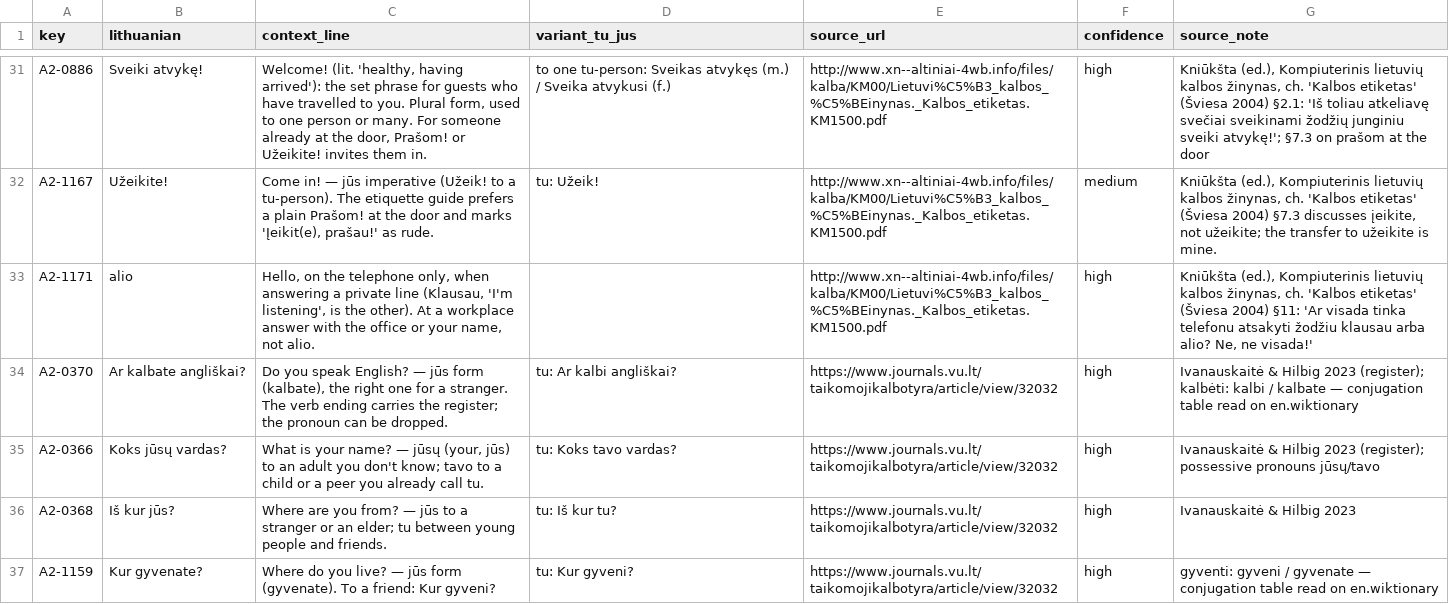
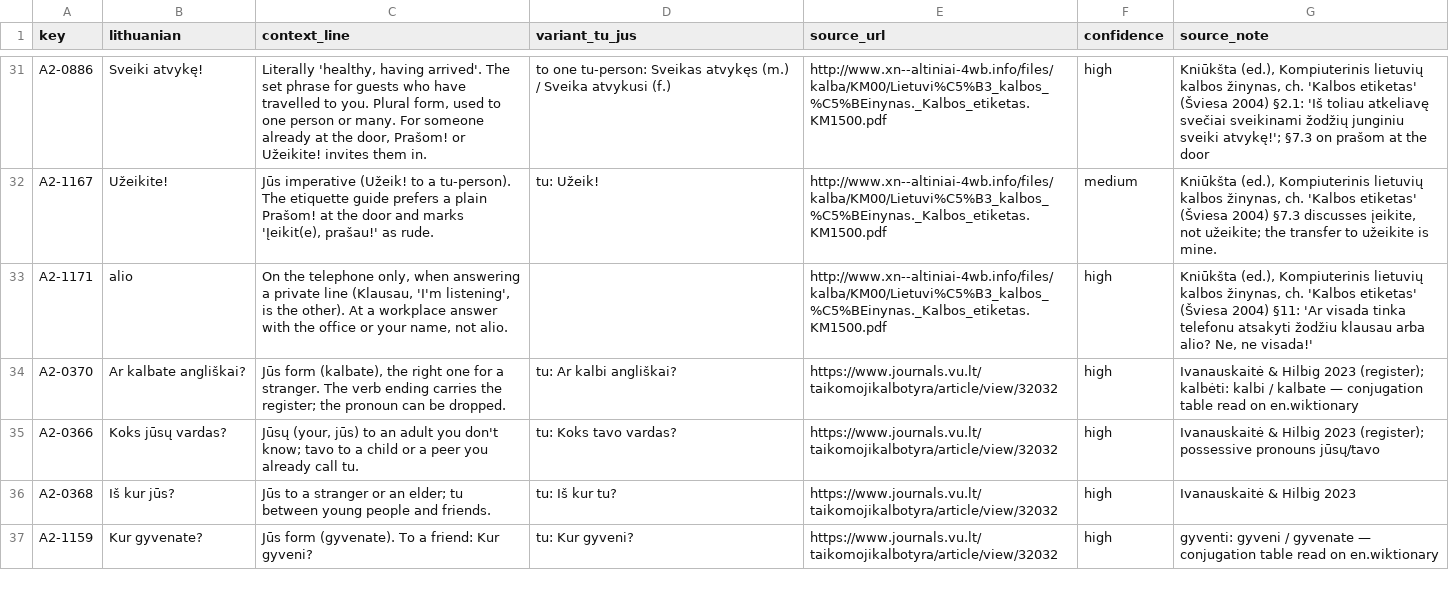
Before and after one commit to dainius-sileika/Lithuanian_Flashcards, a CSV file: a2_build/context_notes.csv, drawn as a sheet; only a part is shown, gaps mark what is left out; the diff covers the shown part only; the diff names each change by its address in the sheet, - before the commit and + after, or states it on an @@ line.

```diff
--- a/a2_build/context_notes.csv
+++ b/a2_build/context_notes.csv
-C31 (context_line): Welcome! (lit. 'healthy, having arrived'): the set phrase…
+C31 (context_line): Literally 'healthy, having arrived'. The set phrase…
-C32 (context_line): Come in! — jūs imperative (Užeik!…
+C32 (context_line): Jūs imperative (Užeik!…
-C33 (context_line): Hello, on the telephone…
+C33 (context_line): On the telephone…
-C34 (context_line): Do you speak English? — jūs form (kalbate),…
+C34 (context_line): Jūs form (kalbate),…
-C35 (context_line): What is your name? — jūsų (your, jūs)…
+C35 (context_line): Jūsų (your, jūs)…
-C36 (context_line): Where are you from? — jūs to a…
+C36 (context_line): Jūs to a…
-C37 (context_line): Where do you live? — jūs form (gyvenate).…
+C37 (context_line): Jūs form (gyvenate).…
```
Also changed, not shown: 63 edited cells elsewhere in this file.
